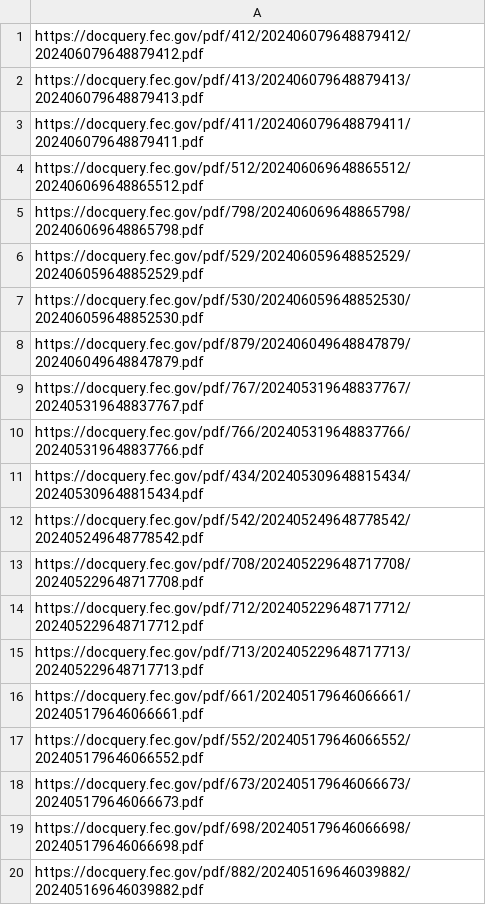
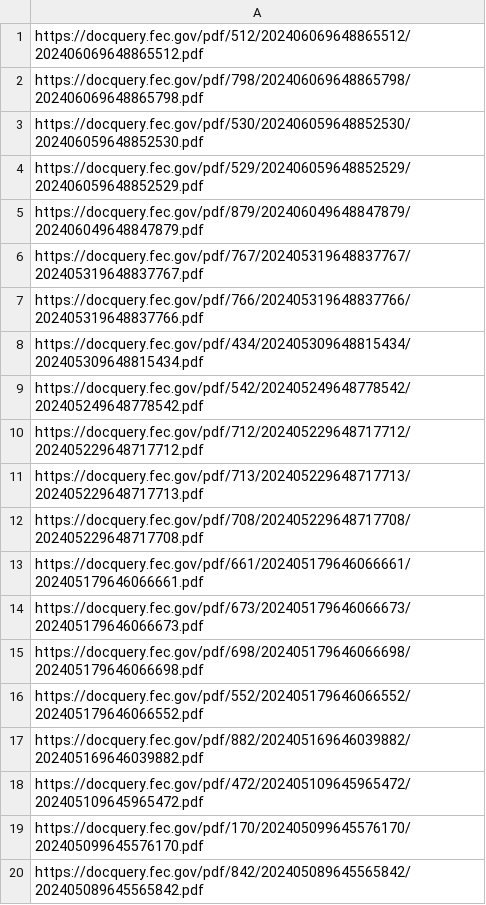
Before and after one commit to lemonaidn/udp_bot, a CSV file: pdf_urls.csv, drawn as a sheet.

```diff
--- a/pdf_urls.csv
+++ b/pdf_urls.csv
@@ -1,8 +1,5 @@
-https://docquery.fec.gov/pdf/412/202406079648879412/202406079648879412.pdf
-https://docquery.fec.gov/pdf/413/202406079648879413/202406079648879413.pdf
-https://docquery.fec.gov/pdf/411/202406079648879411/202406079648879411.pdf
 https://docquery.fec.gov/pdf/512/202406069648865512/202406069648865512.pdf
 https://docquery.fec.gov/pdf/798/202406069648865798/202406069648865798.pdf
+https://docquery.fec.gov/pdf/530/202406059648852530/202406059648852530.pdf
 https://docquery.fec.gov/pdf/529/202406059648852529/202406059648852529.pdf
-https://docquery.fec.gov/pdf/530/202406059648852530/202406059648852530.pdf
 https://docquery.fec.gov/pdf/879/202406049648847879/202406049648847879.pdf
@@ -12,9 +9,12 @@ https://docquery.fec.gov/pdf/434/202405309648815434/202405309648815434.pdf
 https://docquery.fec.gov/pdf/542/202405249648778542/202405249648778542.pdf
-https://docquery.fec.gov/pdf/708/202405229648717708/202405229648717708.pdf
 https://docquery.fec.gov/pdf/712/202405229648717712/202405229648717712.pdf
 https://docquery.fec.gov/pdf/713/202405229648717713/202405229648717713.pdf
+https://docquery.fec.gov/pdf/708/202405229648717708/202405229648717708.pdf
 https://docquery.fec.gov/pdf/661/202405179646066661/202405179646066661.pdf
-https://docquery.fec.gov/pdf/552/202405179646066552/202405179646066552.pdf
 https://docquery.fec.gov/pdf/673/202405179646066673/202405179646066673.pdf
 https://docquery.fec.gov/pdf/698/202405179646066698/202405179646066698.pdf
+https://docquery.fec.gov/pdf/552/202405179646066552/202405179646066552.pdf
 https://docquery.fec.gov/pdf/882/202405169646039882/202405169646039882.pdf
+https://docquery.fec.gov/pdf/472/202405109645965472/202405109645965472.pdf
+https://docquery.fec.gov/pdf/170/202405099645576170/202405099645576170.pdf
+https://docquery.fec.gov/pdf/842/202405089645565842/202405089645565842.pdf
```
Also changed, not shown: fec_urls.csv, 1 other file.
